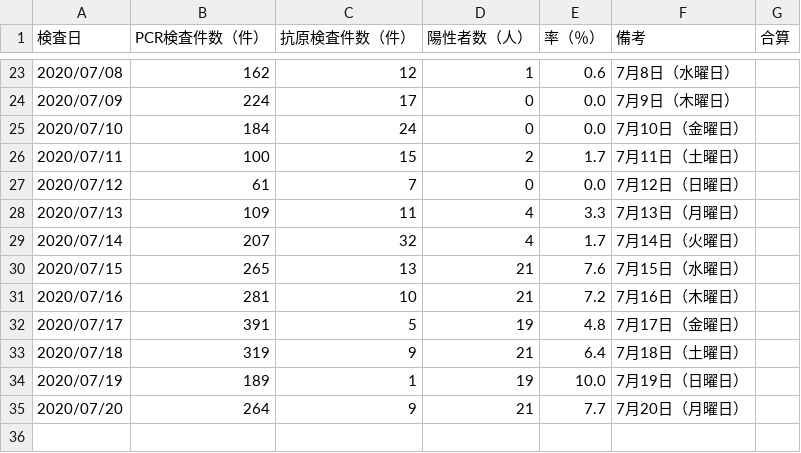
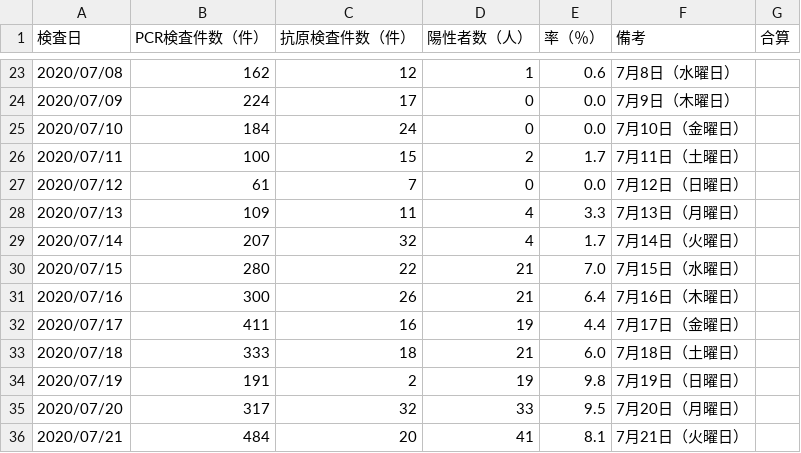
Before and after one commit to yoshitaka7/covid19, a CSV file: inspections_summary.csv, drawn as a sheet; only a part is shown, gaps mark what is left out.

```diff
--- a/inspections_summary.csv
+++ b/inspections_summary.csv
@@ -29,7 +29,8 @@
 2020/07/14,207,32,4,1.7,7月14日（火曜日）,
-2020/07/15,265,13,21,7.6,7月15日（水曜日）,
-2020/07/16,281,10,21,7.2,7月16日（木曜日）,
-2020/07/17,391,5,19,4.8,7月17日（金曜日）,
-2020/07/18,319,9,21,6.4,7月18日（土曜日）,
-2020/07/19,189,1,19,10.0,7月19日（日曜日）,
-2020/07/20,264,9,21,7.7,7月20日（月曜日）,
+2020/07/15,280,22,21,7.0,7月15日（水曜日）,
+2020/07/16,300,26,21,6.4,7月16日（木曜日）,
+2020/07/17,411,16,19,4.4,7月17日（金曜日）,
+2020/07/18,333,18,21,6.0,7月18日（土曜日）,
+2020/07/19,191,2,19,9.8,7月19日（日曜日）,
+2020/07/20,317,32,33,9.5,7月20日（月曜日）,
+2020/07/21,484,20,41,8.1,7月21日（火曜日）,
```
Also changed, not shown: inspection_persons_summary.csv, 1 other file.
